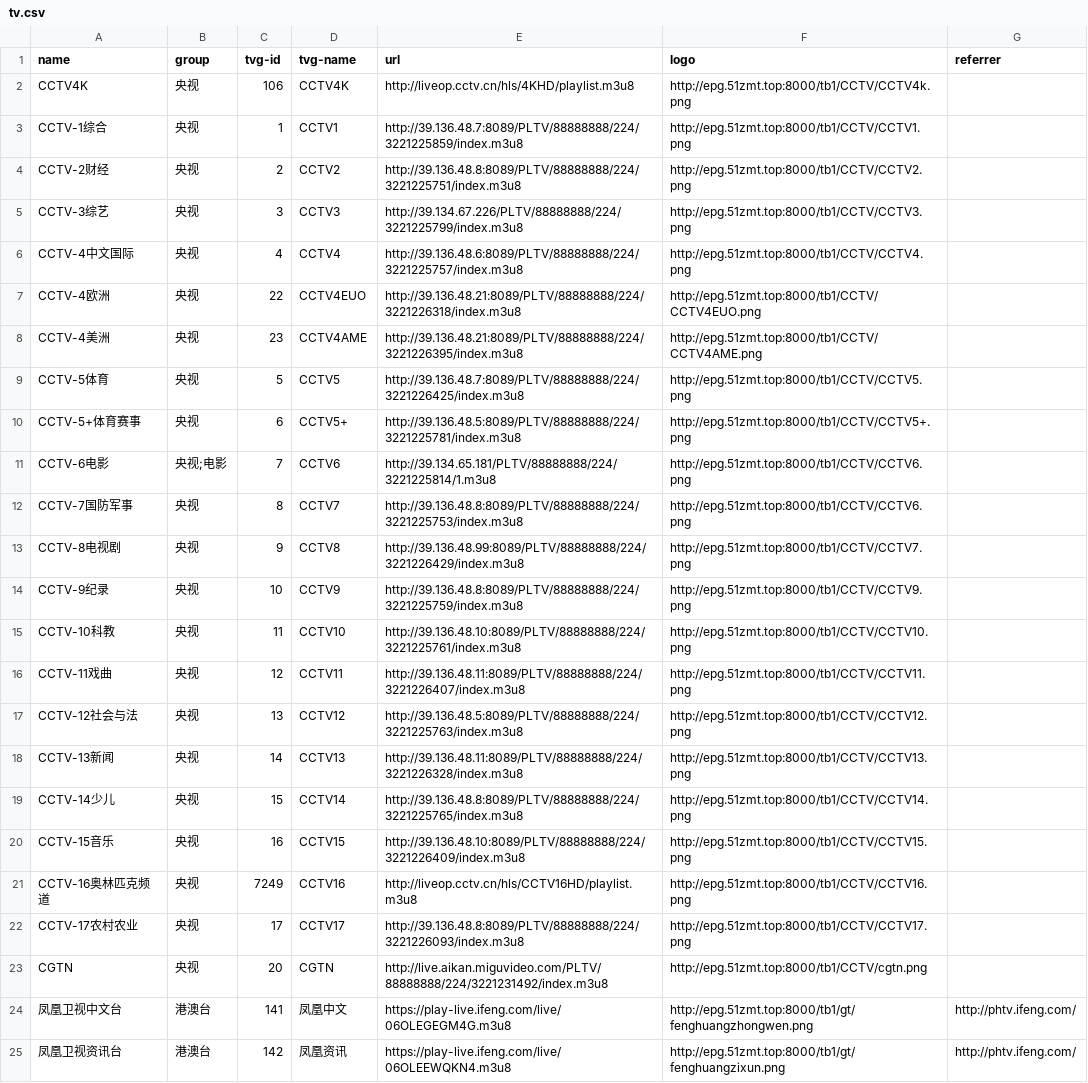
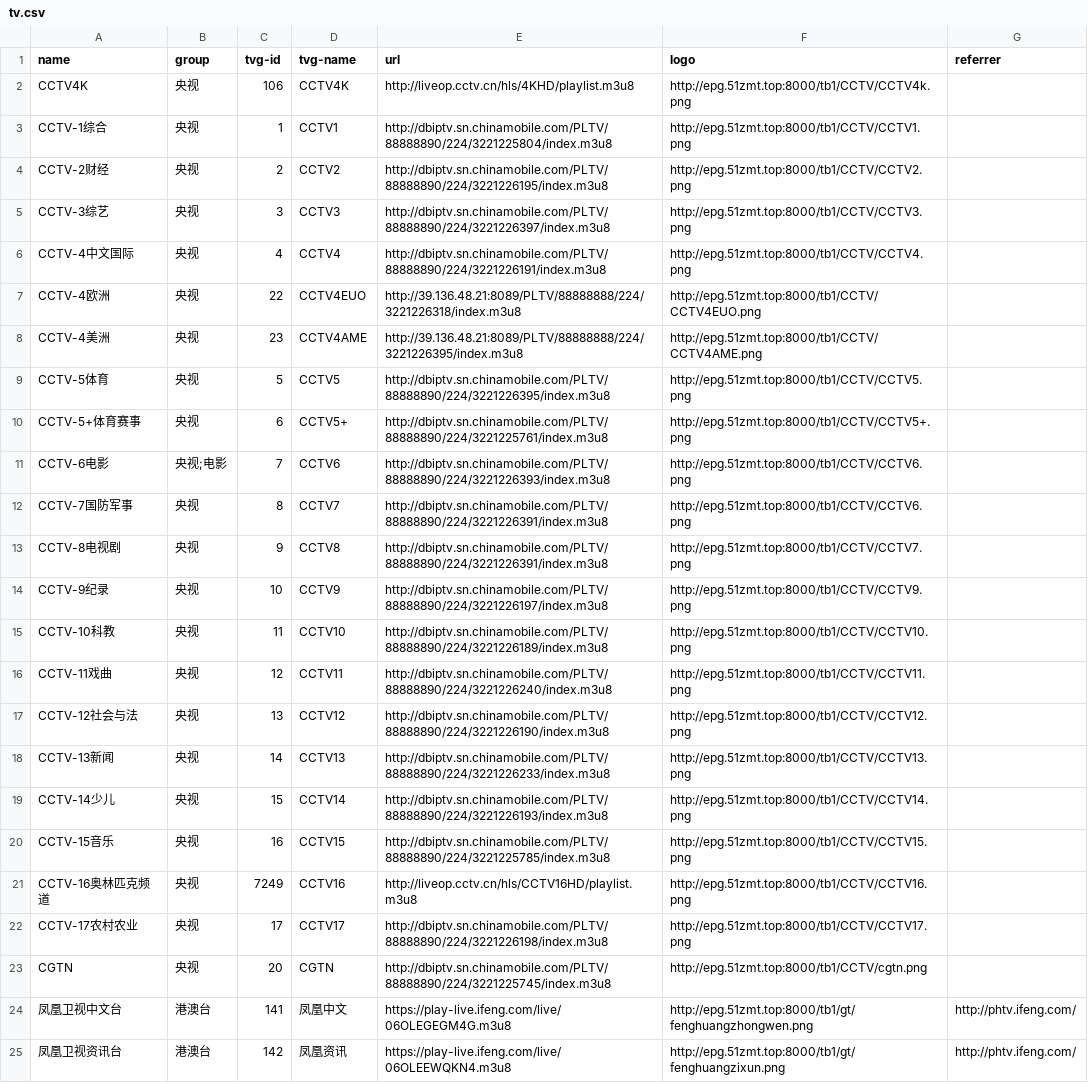
Before and after one commit to luoyuhao0x58/m3u8, a CSV file: resources/tv.csv, drawn as a sheet; only a part is shown; the diff covers the shown part only; the diff names each change by its address in the sheet, - before the commit and + after, or states it on an @@ line.

```diff
--- a/resources/tv.csv
+++ b/resources/tv.csv
-E3 (url): http://39.136.48.7:8089/PLTV/88888888/224/3221225859/index.m3u8
+E3 (url): http://dbiptv.sn.chinamobile.com/PLTV/88888890/224/3221225804/index.m3u8
-E4 (url): http://39.136.48.8:8089/PLTV/88888888/224/3221225751/index.m3u8
+E4 (url): http://dbiptv.sn.chinamobile.com/PLTV/88888890/224/3221226195/index.m3u8
-E5 (url): http://39.134.67.226/PLTV/88888888/224/3221225799/index.m3u8
+E5 (url): http://dbiptv.sn.chinamobile.com/PLTV/88888890/224/3221226397/index.m3u8
-E6 (url): http://39.136.48.6:8089/PLTV/88888888/224/3221225757/index.m3u8
+E6 (url): http://dbiptv.sn.chinamobile.com/PLTV/88888890/224/3221226191/index.m3u8
-E9 (url): http://39.136.48.7:8089/PLTV/88888888/224/3221226425/index.m3u8
+E9 (url): http://dbiptv.sn.chinamobile.com/PLTV/88888890/224/3221226395/index.m3u8
-E10 (url): http://39.136.48.5:8089/PLTV/88888888/224/3221225781/index.m3u8
+E10 (url): http://dbiptv.sn.chinamobile.com/PLTV/88888890/224/3221225761/index.m3u8
-E11 (url): http://39.134.65.181/PLTV/88888888/224/3221225814/1.m3u8
+E11 (url): http://dbiptv.sn.chinamobile.com/PLTV/88888890/224/3221226393/index.m3u8
-E12 (url): http://39.136.48.8:8089/PLTV/88888888/224/3221225753/index.m3u8
+E12 (url): http://dbiptv.sn.chinamobile.com/PLTV/88888890/224/3221226391/index.m3u8
-E13 (url): http://39.136.48.99:8089/PLTV/88888888/224/3221226429/index.m3u8
+E13 (url): http://dbiptv.sn.chinamobile.com/PLTV/88888890/224/3221226391/index.m3u8
-E14 (url): http://39.136.48.8:8089/PLTV/88888888/224/3221225759/index.m3u8
+E14 (url): http://dbiptv.sn.chinamobile.com/PLTV/88888890/224/3221226197/index.m3u8
-E15 (url): http://39.136.48.10:8089/PLTV/88888888/224/3221225761/index.m3u8
+E15 (url): http://dbiptv.sn.chinamobile.com/PLTV/88888890/224/3221226189/index.m3u8
-E16 (url): http://39.136.48.11:8089/PLTV/88888888/224/3221226407/index.m3u8
+E16 (url): http://dbiptv.sn.chinamobile.com/PLTV/88888890/224/3221226240/index.m3u8
-E17 (url): http://39.136.48.5:8089/PLTV/88888888/224/3221225763/index.m3u8
+E17 (url): http://dbiptv.sn.chinamobile.com/PLTV/88888890/224/3221226190/index.m3u8
-E18 (url): http://39.136.48.11:8089/PLTV/88888888/224/3221226328/index.m3u8
+E18 (url): http://dbiptv.sn.chinamobile.com/PLTV/88888890/224/3221226233/index.m3u8
-E19 (url): http://39.136.48.8:8089/PLTV/88888888/224/3221225765/index.m3u8
+E19 (url): http://dbiptv.sn.chinamobile.com/PLTV/88888890/224/3221226193/index.m3u8
-E20 (url): http://39.136.48.10:8089/PLTV/88888888/224/3221226409/index.m3u8
+E20 (url): http://dbiptv.sn.chinamobile.com/PLTV/88888890/224/3221225785/index.m3u8
-E22 (url): http://39.136.48.8:8089/PLTV/88888888/224/3221226093/index.m3u8
+E22 (url): http://dbiptv.sn.chinamobile.com/PLTV/88888890/224/3221226198/index.m3u8
-E23 (url): http://live.aikan.miguvideo.com/PLTV/88888888/224/3221231492/index.m3u8
+E23 (url): http://dbiptv.sn.chinamobile.com/PLTV/88888890/224/3221225745/index.m3u8
```
Also changed, not shown: 2 added rows, 20 removed rows and 40 edited cells elsewhere in this file.
